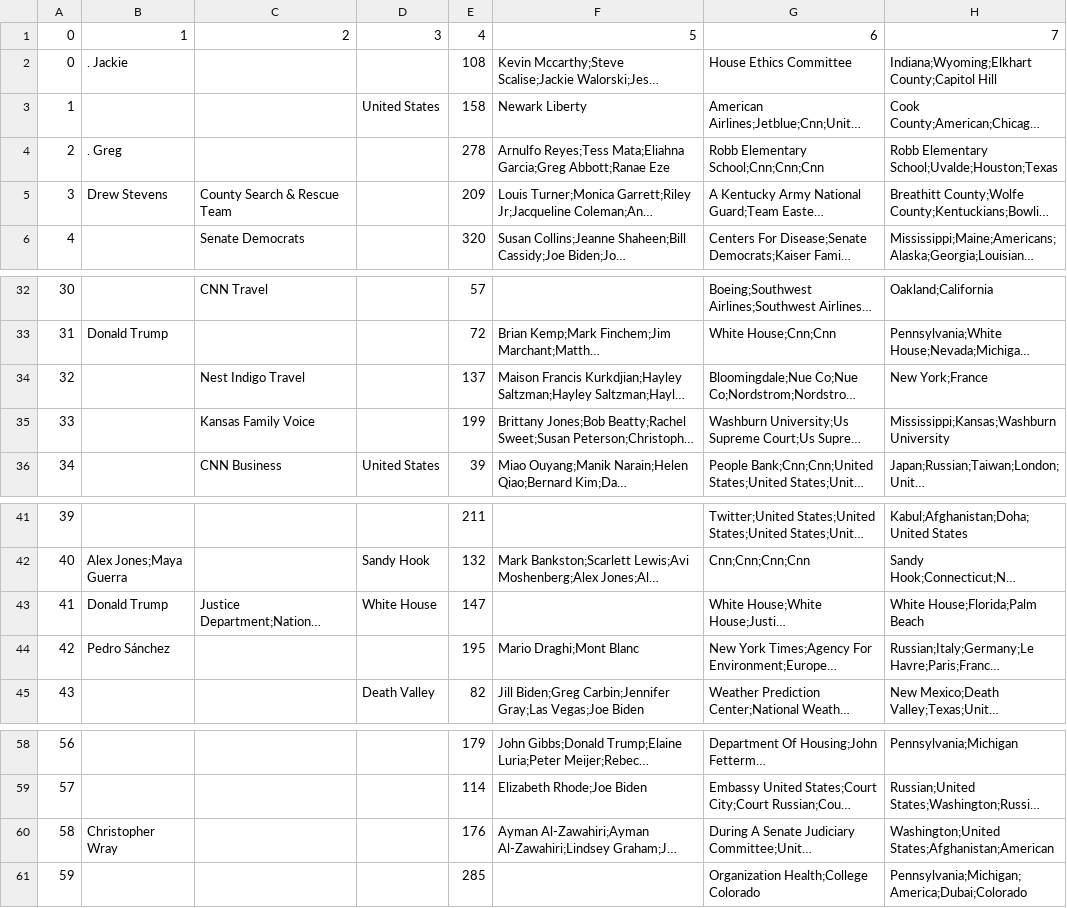
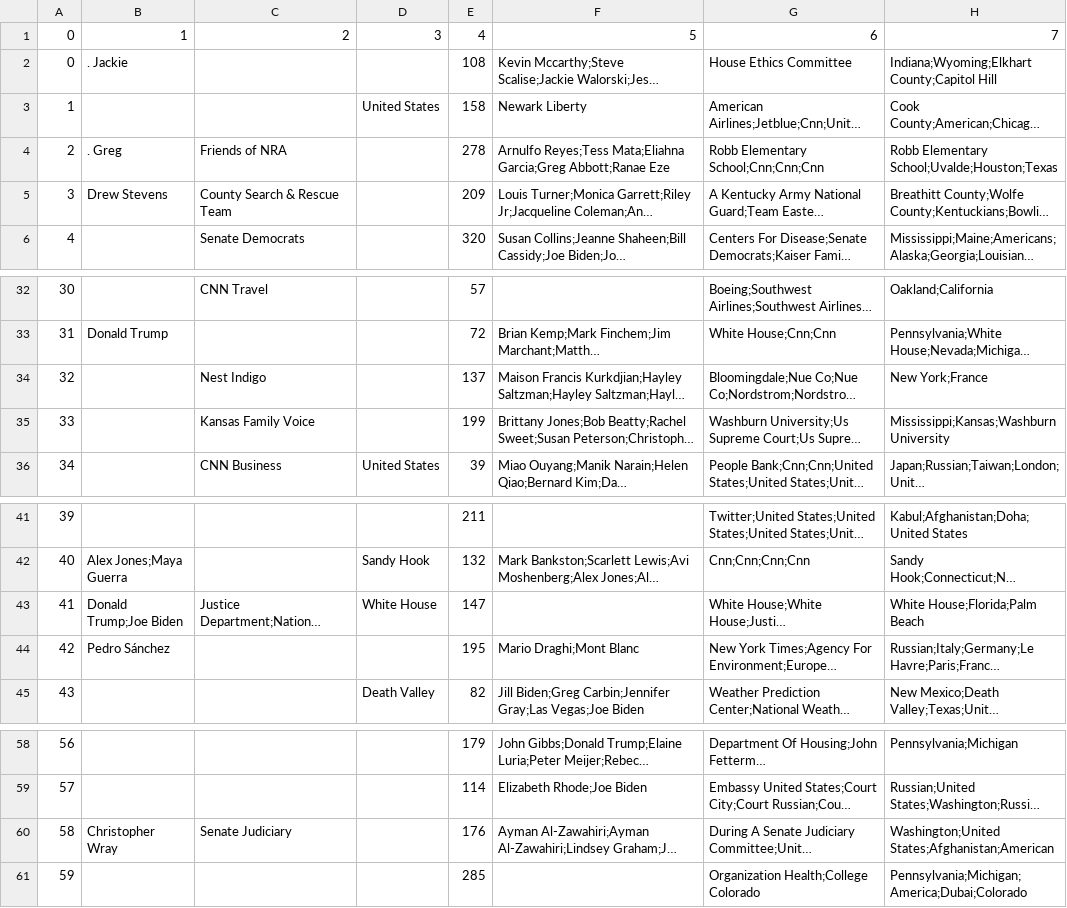
Before and after one commit to Olu93/portfolio_named_entity_recognition, a CSV file: files/predictions/PretrainedBERTEntityExtractor_dslim_bert_base_cased_finetuned_predictions.csv, drawn as a sheet; only a part is shown, gaps mark what is left out; long unchanged cells end in …; the diff names each change by its address in the sheet, - before the commit and + after, or states it on an @@ line.

```diff
--- a/files/predictions/PretrainedBERTEntityExtractor_dslim_bert_base_cased_finetuned_predictions.csv
+++ b/files/predictions/PretrainedBERTEntityExtractor_dslim_bert_base_cased_finetuned_predictions.csv
-C4: (empty)
+C4: Friends of NRA
-C34: Nest Indigo Travel
+C34: Nest Indigo
-B43: Donald Trump
+B43: Donald Trump;Joe Biden
-C60: (empty)
+C60: Senate Judiciary
```
Also changed, not shown: 17 other files.
